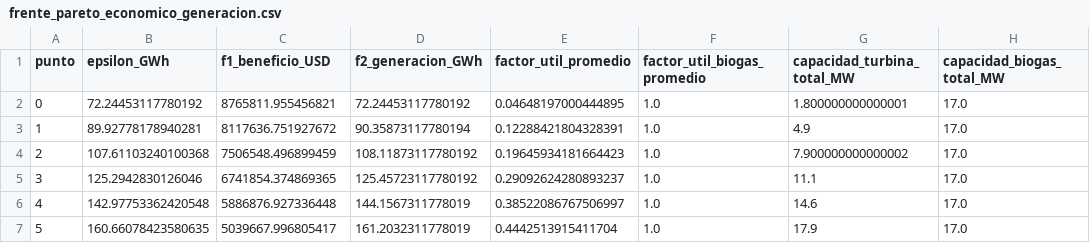
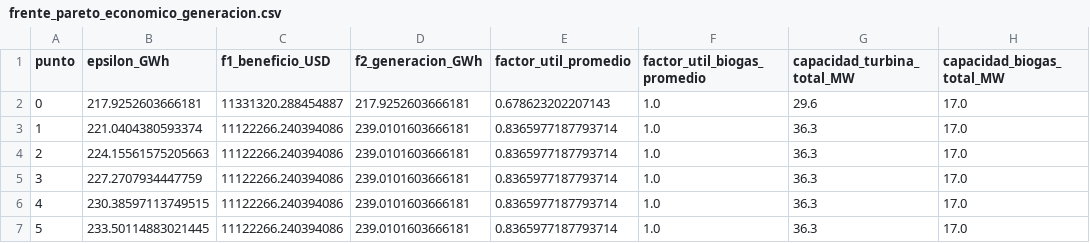
Before and after one commit to juncal0/valorizacion-biomasa-palma, a CSV file: frente_pareto_economico_generacion.csv, drawn as a sheet; only a part is shown; the diff covers the shown part only.

```diff
--- a/frente_pareto_economico_generacion.csv
+++ b/frente_pareto_economico_generacion.csv
@@ -1,7 +1,7 @@
 punto,epsilon_GWh,f1_beneficio_USD,f2_generacion_GWh,factor_util_promedio,factor_util_biogas_promedio,capacidad_turbina_total_MW,capacidad_biogas_total_MW
-0,72.24453117780192,8765811.955456821,72.24453117780192,0.04648197000444895,1.0,1.800000000000001,17.0
-1,89.92778178940281,8117636.751927672,90.35873117780194,0.12288421804328391,1.0,4.9,17.0
-2,107.61103240100368,7506548.496899459,108.11873117780192,0.19645934181664423,1.0,7.900000000000002,17.0
-3,125.2942830126046,6741854.374869365,125.45723117780192,0.29092624280893237,1.0,11.1,17.0
-4,142.97753362420548,5886876.927336448,144.1567311778019,0.38522086767506997,1.0,14.6,17.0
-5,160.66078423580635,5039667.996805417,161.2032311778019,0.4442513915411704,1.0,17.9,17.0
+0,217.9252603666181,11331320.288454887,217.9252603666181,0.678623202207143,1.0,29.6,17.0
+1,221.0404380593374,11122266.240394086,239.0101603666181,0.8365977187793714,1.0,36.3,17.0
+2,224.15561575205663,11122266.240394086,239.0101603666181,0.8365977187793714,1.0,36.3,17.0
+3,227.2707934447759,11122266.240394086,239.0101603666181,0.8365977187793714,1.0,36.3,17.0
+4,230.38597113749515,11122266.240394086,239.0101603666181,0.8365977187793714,1.0,36.3,17.0
+5,233.50114883021445,11122266.240394086,239.0101603666181,0.8365977187793714,1.0,36.3,17.0
```
Also changed, not shown: 21 edited cells elsewhere in this file, frente_pareto_detalle_plantas_esc1.csv, frente_pareto_detalle_plantas_esc2.csv, 16 other files.
